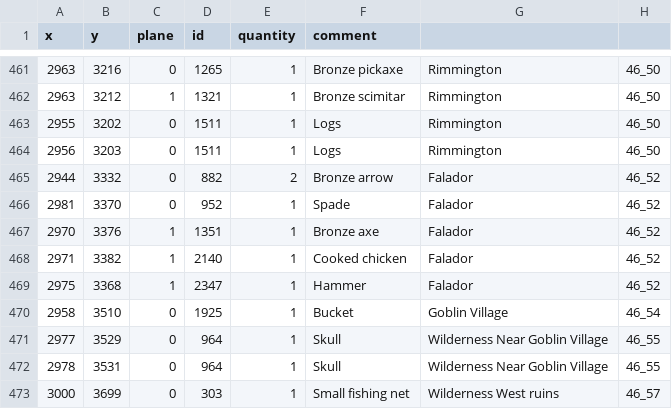
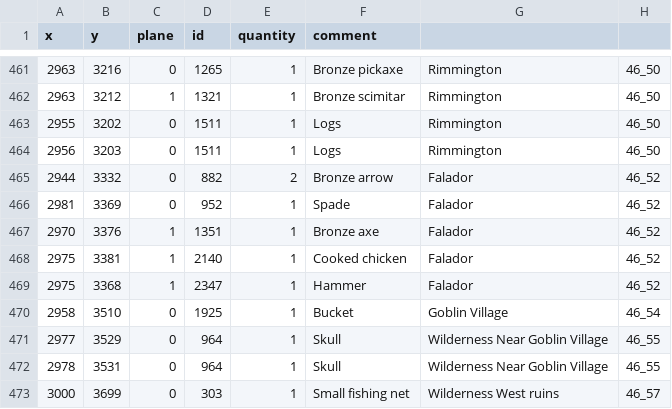
Before and after one commit to 2004Scape/Server, a CSV file: data/config/obj-spawns.csv, drawn as a sheet; only a part is shown, gaps mark what is left out.

Commit message:
fix: cooked chicken in 46_52, spade in 46_52

```diff
--- a/data/config/obj-spawns.csv
+++ b/data/config/obj-spawns.csv
@@ -465,5 +465,5 @@ x,y,plane,id,quantity,comment
 2944,3332,0,882,2,Bronze arrow,Falador,46_52
-2981,3370,0,952,1,Spade,Falador,46_52
+2981,3369,0,952,1,Spade,Falador,46_52
 2970,3376,1,1351,1,Bronze axe,Falador,46_52
-2971,3382,1,2140,1,Cooked chicken,Falador,46_52
+2975,3381,1,2140,1,Cooked chicken,Falador,46_52
 2975,3368,1,2347,1,Hammer,Falador,46_52
```
